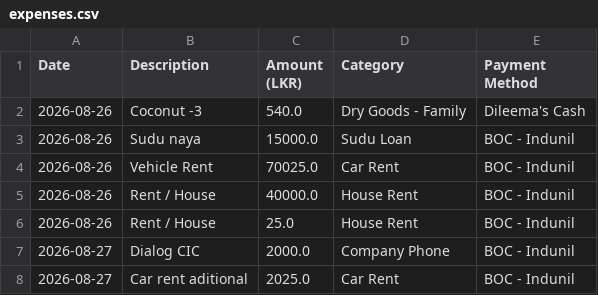
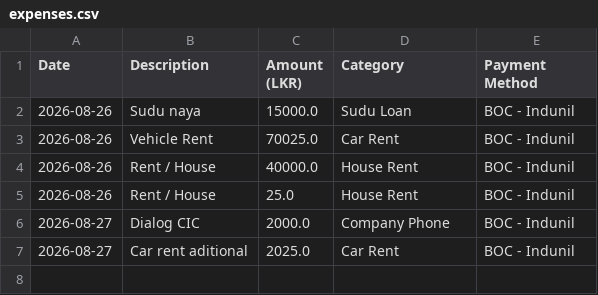
Before and after one commit to idulakpr/family-finance-tracker, a CSV file: data/expenses.csv, drawn as a sheet.

Commit message:
Delete expense record

```diff
--- a/data/expenses.csv
+++ b/data/expenses.csv
@@ -1,3 +1,2 @@
 Date,Description,Amount (LKR),Category,Payment Method
-2026-08-26,Coconut -3,540.0,Dry Goods - Family,Dileema's Cash
 2026-08-26,Sudu naya,15000.0,Sudu Loan,BOC - Indunil
```
